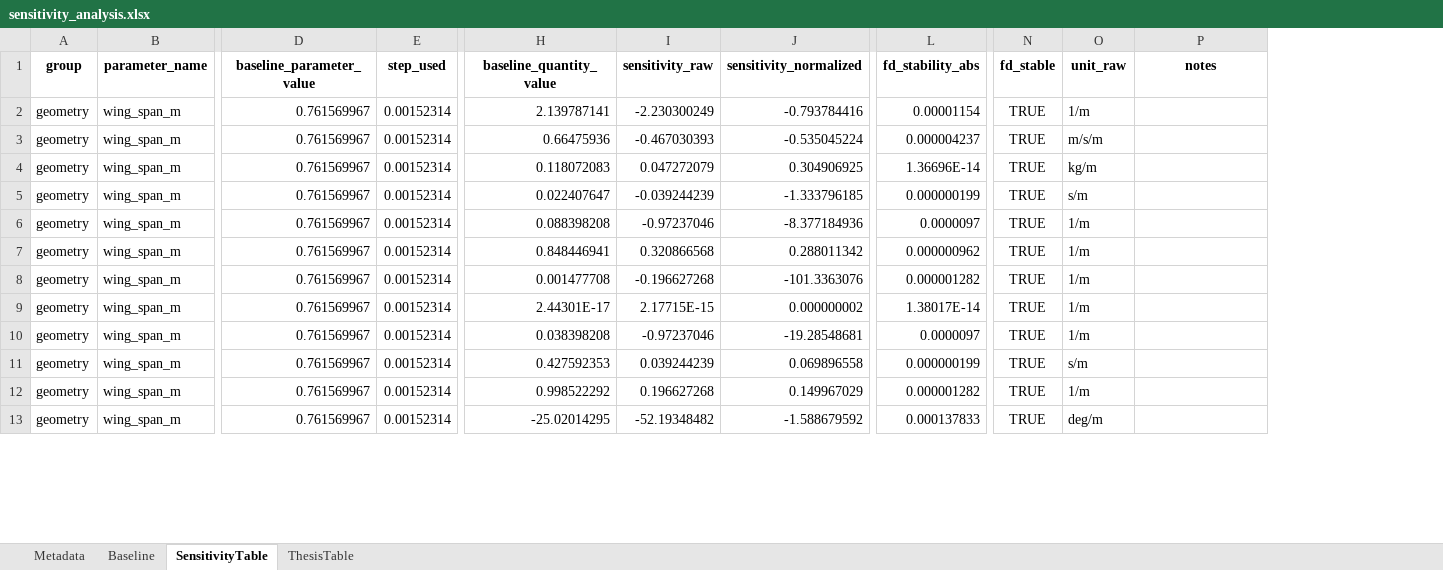
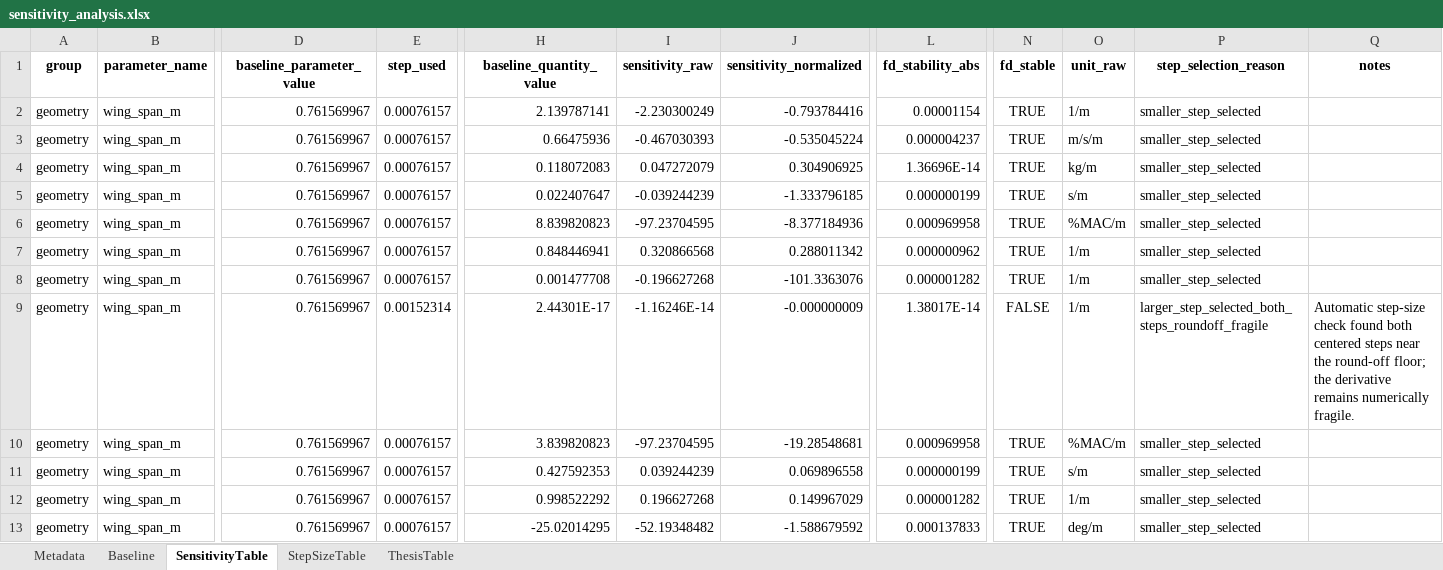
Before and after one commit to GH-X-ST/Nausicaa, an Excel workbook: 02_Glider_Design/C_results/sensitivity_analysis.xlsx, sheet SensitivityTable, drawn as a sheet; only a part is shown, gaps mark what is left out; values as stored, in another font and other column widths than the file's, no borders; addresses are those after the commit; the diff covers the shown part only; the diff names each change by its address in the sheet, - before the commit and + after, or states it on an @@ line.

Commit message:
Glider Design Sensitivity Analysis
- Python
- Sensitivity analysis now rely on solving the step size

```diff
--- a/02_Glider_Design/C_results/sensitivity_analysis.xlsx (sheet SensitivityTable)
+++ b/02_Glider_Design/C_results/sensitivity_analysis.xlsx (sheet SensitivityTable)
+sheet tab: StepSizeTable
+column P (step_selection_reason), rows 2-13: smaller_step_selected | smaller_step_selected | smaller_step_selected | smaller_step_selected | smaller_step_selected | smaller_step_selected | smaller_step_selected | larger_step_selected_both_steps_roundoff_fragile | smaller_step_selected | smaller_step_selected | smaller_step_selected | smaller_step_selected
-E2:E8 (step_used): 0.00152314
+E2:E8 (step_used): 0.00076157
-H6 (baseline_quantity_value): 0.088398208
+H6 (baseline_quantity_value): 8.839820823
-I6 (sensitivity_raw): -0.97237046
+I6 (sensitivity_raw): -97.23704595
-L6 (fd_stability_abs): 0.0000097
+L6 (fd_stability_abs): 0.000969958
-O6 (unit_raw): 1/m
+O6 (unit_raw): %MAC/m
-I9 (sensitivity_raw): 2.17715E-15
+I9 (sensitivity_raw): -1.16246E-14
-J9 (sensitivity_normalized): 0.000000002
+J9 (sensitivity_normalized): -0.000000009
-N9 (fd_stable): TRUE
+N9 (fd_stable): FALSE
-Q9 (notes): (empty)
+Q9 (notes): Automatic step-size check found both centered steps near the round-off floor; the derivative remains numerically fragile.
-E10:E13 (step_used): 0.00152314
+E10:E13 (step_used): 0.00076157
-H10 (baseline_quantity_value): 0.038398208
+H10 (baseline_quantity_value): 3.839820823
-I10 (sensitivity_raw): -0.97237046
+I10 (sensitivity_raw): -97.23704595
-L10 (fd_stability_abs): 0.0000097
+L10 (fd_stability_abs): 0.000969958
-O10 (unit_raw): 1/m
+O10 (unit_raw): %MAC/m
```
Also changed, not shown: 427 edited cells elsewhere in this sheet, sheet Metadata, sheet ThesisTable, sheet Baseline, 6 other files.
